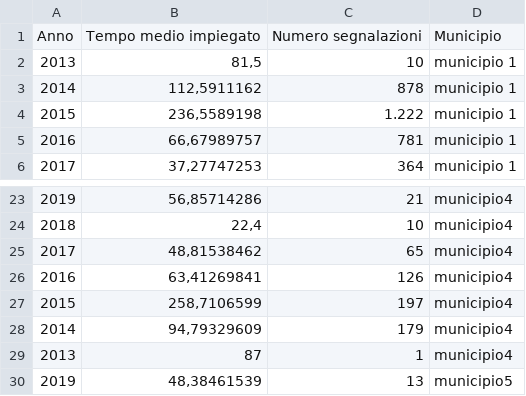
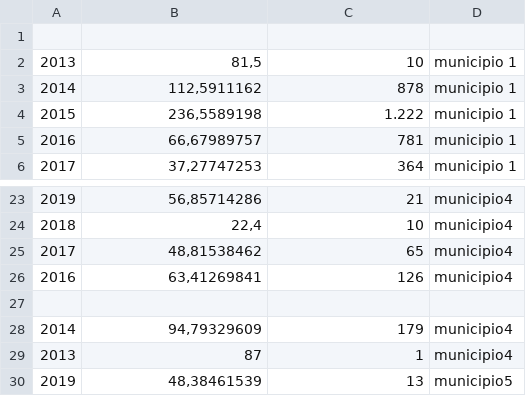
Before and after one commit to rossanamatera/esempiVega, a CSV file: Dati_phillips_curve.csv, drawn as a sheet; only a part is shown, gaps mark what is left out; the diff names each change by its address in the sheet, - before the commit and + after, or states it on an @@ line.

Commit message:
Update Dati_phillips_curve.csv

```diff
--- a/Dati_phillips_curve.csv
+++ b/Dati_phillips_curve.csv
-row 1: Anno | Tempo medio impiegato | Numero segnalazioni | Municipio
+row 1: (empty)
-row 27: 2015 | 258,7106599 | 197 | municipio4
+row 27: (empty)
```
